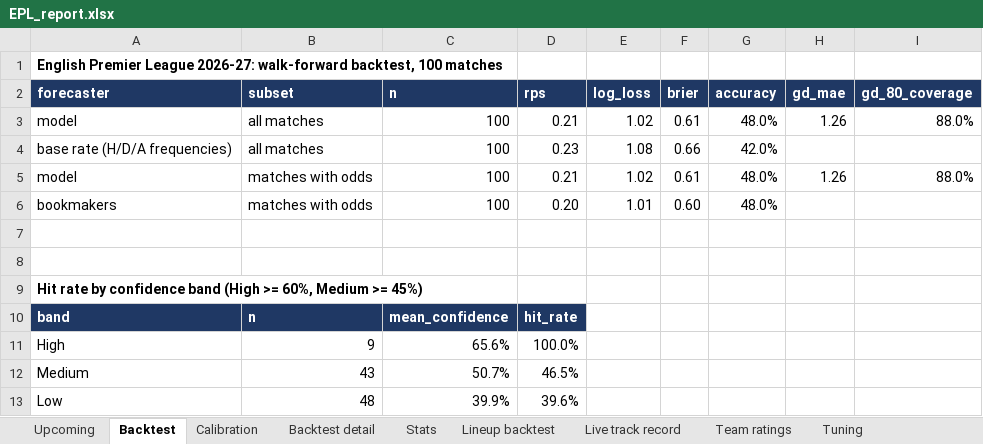
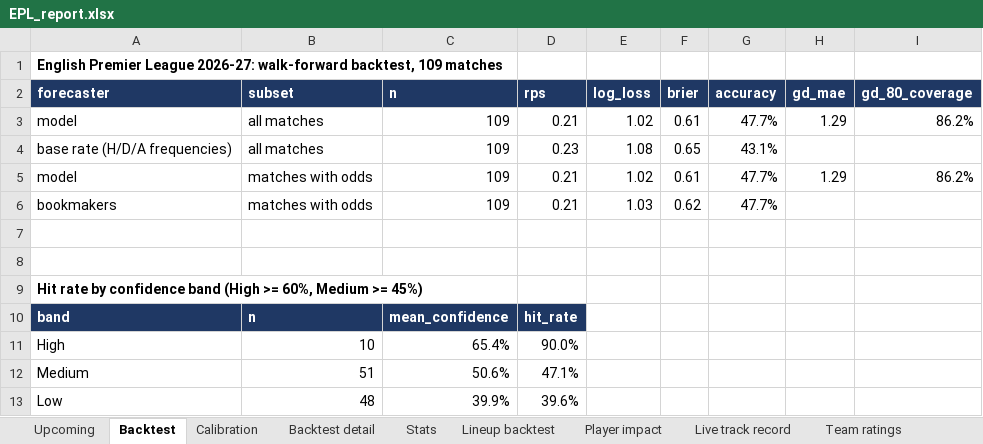
Before and after one commit to BernardFr/Football_Predictions, an Excel workbook: reports/EPL_report.xlsx, sheet Backtest, drawn as a sheet; values as stored, in another font and other column widths than the file's, no borders; removed rows and columns are numbered as before the commit, all else as after; the diff names each change by its address in the sheet, - before the commit and + after, or states it on an @@ line.

Commit message:
Added `Player Impact` tab in the report. See notes in `Premier League Game Prediction Model.md`

```diff
--- a/reports/EPL_report.xlsx (sheet Backtest)
+++ b/reports/EPL_report.xlsx (sheet Backtest)
+sheet tab: Player impact
-A1 (forecaster): …walk-forward backtest, 100 matches
+A1 (forecaster): …walk-forward backtest, 109 matches
-C3:C5 (n): 100
+C3:C5 (n): 109
-G3 (accuracy): 48.0%
+G3 (accuracy): 47.7%
-H3 (gd_mae): 1.26
+H3 (gd_mae): 1.29
-I3 (gd_80_coverage): 88.0%
+I3 (gd_80_coverage): 86.2%
-F4 (brier): 0.66
+F4 (brier): 0.65
-G4 (accuracy): 42.0%
+G4 (accuracy): 43.1%
-G5 (accuracy): 48.0%
+G5 (accuracy): 47.7%
-H5 (gd_mae): 1.26
+H5 (gd_mae): 1.29
-I5 (gd_80_coverage): 88.0%
+I5 (gd_80_coverage): 86.2%
-row 6: bookmakers | matches with odds | 100 | 0.20 | 1.01 | 0.60 | 48.0%
+row 6: bookmakers | matches with odds | 109 | 0.21 | 1.03 | 0.62 | 47.7%
-row 11: High | 9 | 65.6% | 100.0%
-row 12: Medium | 43 | 50.7% | 46.5%
+row 11: High | 10 | 65.4% | 90.0%
+row 12: Medium | 51 | 50.6% | 47.1%
```
Also changed, not shown: sheet Live track record, sheet Upcoming, sheet Team ratings, sheet Backtest detail, sheet Stats, sheet Lineup backtest, 2 more sheets, 23 other files.
